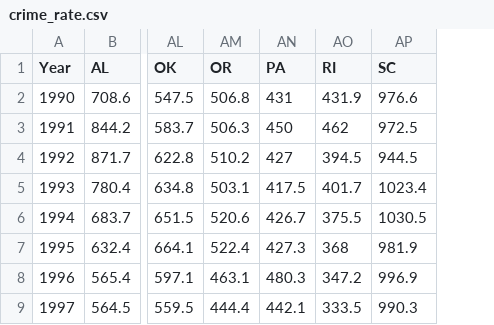
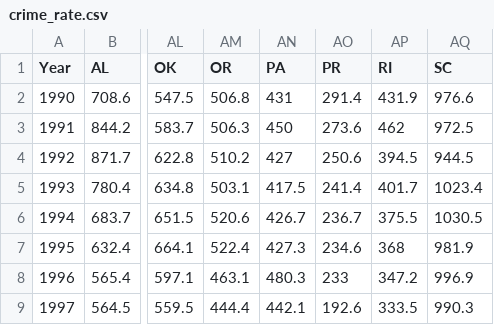
Before and after one commit to sfhansen/mse246_project, a CSV file: data/crime_rate.csv, drawn as a sheet; only a part is shown, gaps mark what is left out; the diff names each change by its address in the sheet, - before the commit and + after, or states it on an @@ line.

Commit message:
crime rate with PR

```diff
--- a/data/crime_rate.csv
+++ b/data/crime_rate.csv
+column AO (PR), rows 2-9: 291.4 | 273.6 | 250.6 | 241.4 | 236.7 | 234.6 | 233 | 192.6
```
